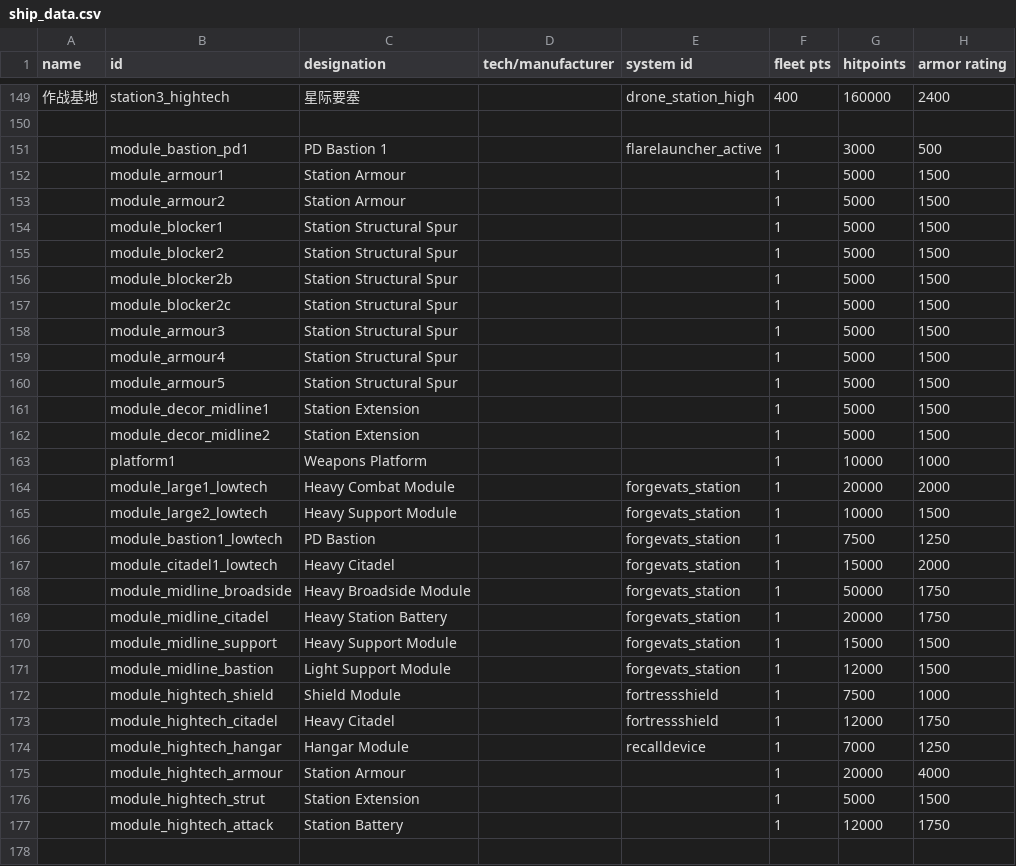
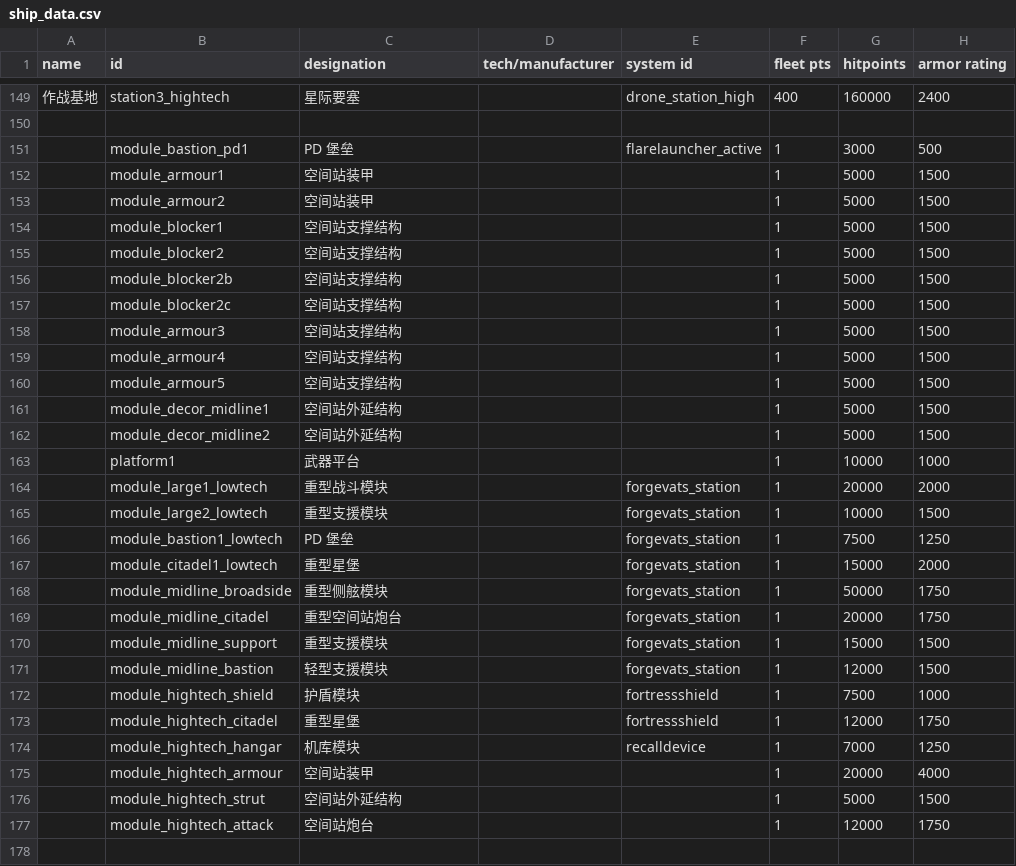
Before and after one commit to TruthOriginem/Starsector-Localization-CN, a CSV file: localization/data/hulls/ship_data.csv, drawn as a sheet; only a part is shown, gaps mark what is left out; the diff covers the shown part only; the diff names each change by its address in the sheet, - before the commit and + after, or states it on an @@ line.

```diff
--- a/localization/data/hulls/ship_data.csv
+++ b/localization/data/hulls/ship_data.csv
-C151 (designation): PD Bastion 1
+C151 (designation): PD 堡垒
-C152:C153 (designation): Station Armour
+C152:C153 (designation): 空间站装甲
-C154:C160 (designation): Station Structural Spur
+C154:C160 (designation): 空间站支撑结构
-C161:C162 (designation): Station Extension
+C161:C162 (designation): 空间站外延结构
-C163 (designation): Weapons Platform
+C163 (designation): 武器平台
-C164 (designation): Heavy Combat Module
+C164 (designation): 重型战斗模块
-C165 (designation): Heavy Support Module
+C165 (designation): 重型支援模块
-C166 (designation): PD Bastion
+C166 (designation): PD 堡垒
-C167 (designation): Heavy Citadel
+C167 (designation): 重型星堡
-C168 (designation): Heavy Broadside Module
+C168 (designation): 重型侧舷模块
-C169 (designation): Heavy Station Battery
+C169 (designation): 重型空间站炮台
-C170 (designation): Heavy Support Module
+C170 (designation): 重型支援模块
-C171 (designation): Light Support Module
+C171 (designation): 轻型支援模块
-C172 (designation): Shield Module
+C172 (designation): 护盾模块
-C173 (designation): Heavy Citadel
+C173 (designation): 重型星堡
-C174 (designation): Hangar Module
+C174 (designation): 机库模块
-C175 (designation): Station Armour
+C175 (designation): 空间站装甲
-C176 (designation): Station Extension
+C176 (designation): 空间站外延结构
-C177 (designation): Station Battery
+C177 (designation): 空间站炮台
```
Also changed, not shown: 31 edited cells elsewhere in this file, 2 other files.
